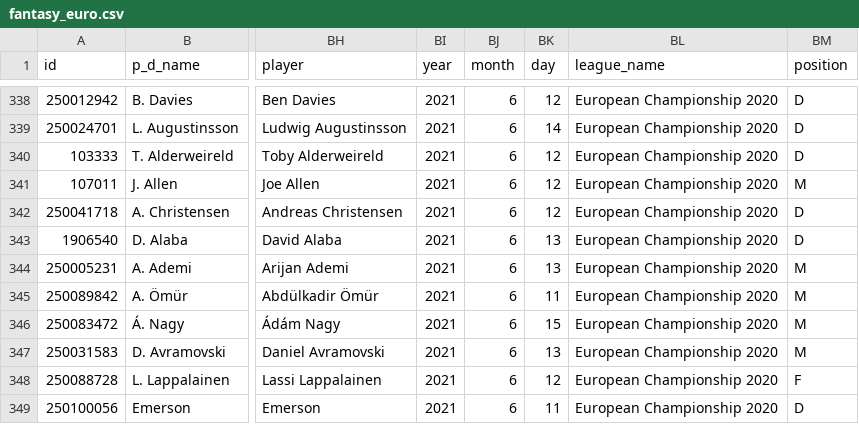
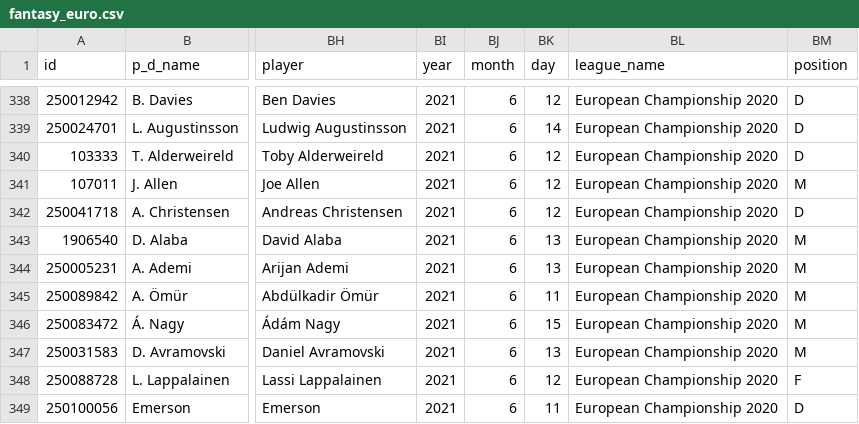
Before and after one commit to christianwbsn/moneyball, a CSV file: data/interim/fantasy_euro.csv, drawn as a sheet; only a part is shown, gaps mark what is left out; the diff names each change by its address in the sheet, - before the commit and + after, or states it on an @@ line.

```diff
--- a/data/interim/fantasy_euro.csv
+++ b/data/interim/fantasy_euro.csv
-BM343 (position): D
+BM343 (position): M
```
Also changed, not shown: 3 other files.
